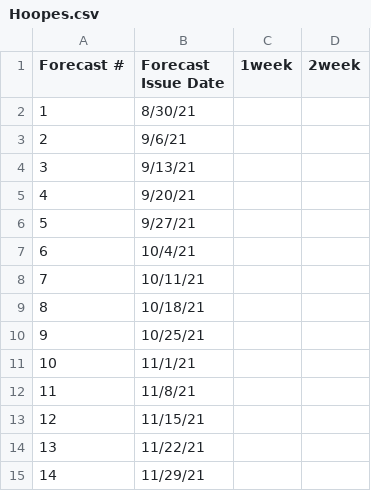
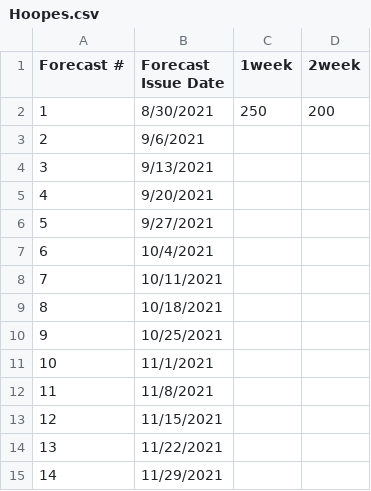
Before and after one commit to xingyuzhang95/Forecasting21, a CSV file: forecast_entries/Hoopes.csv, drawn as a sheet.

Commit message:
Andrew's week one forecast

```diff
--- a/forecast_entries/Hoopes.csv
+++ b/forecast_entries/Hoopes.csv
@@ -1,15 +1,15 @@
 Forecast #,Forecast Issue Date,1week,2week
-1,8/30/21,,
-2,9/6/21,,
-3,9/13/21,,
-4,9/20/21,,
-5,9/27/21,,
-6,10/4/21,,
-7,10/11/21,,
-8,10/18/21,,
-9,10/25/21,,
-10,11/1/21,,
-11,11/8/21,,
-12,11/15/21,,
-13,11/22/21,,
-14,11/29/21,,
+1,8/30/2021,250,200
+2,9/6/2021,,
+3,9/13/2021,,
+4,9/20/2021,,
+5,9/27/2021,,
+6,10/4/2021,,
+7,10/11/2021,,
+8,10/18/2021,,
+9,10/25/2021,,
+10,11/1/2021,,
+11,11/8/2021,,
+12,11/15/2021,,
+13,11/22/2021,,
+14,11/29/2021,,
```
